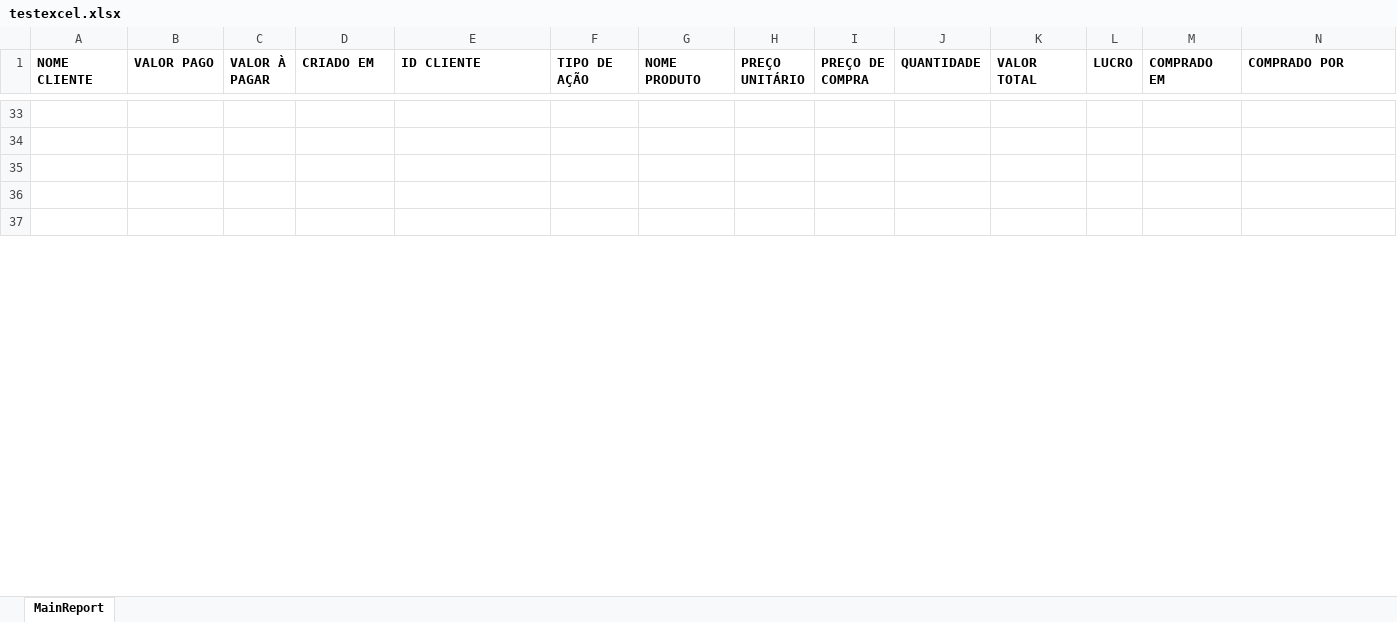
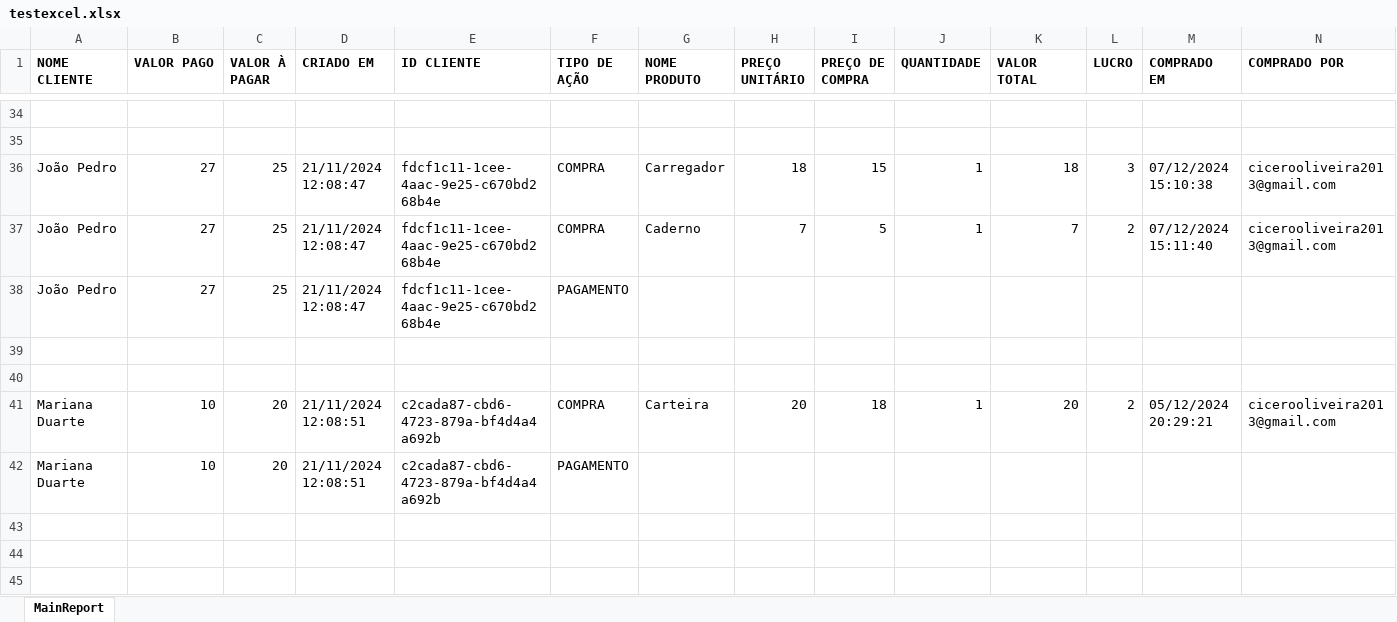
Before and after one commit to tiagolopesdev/customers-backend, an Excel workbook: testexcel.xlsx, sheet MainReport, drawn as a sheet; only a part is shown, gaps mark what is left out; values as stored, in another font and other column widths than the file's, no borders; rows hold the shown columns only; the diff covers the shown part only; the diff names each change by its address in the sheet, - before the commit and + after, or states it on an @@ line.

```diff
--- a/testexcel.xlsx (sheet MainReport)
+++ b/testexcel.xlsx (sheet MainReport)
+row 36: João Pedro | 27 | 25 | 21/11/2024 12:08:47 | fdcf1c11-1cee-4aac-9e25-c670bd268b4e | COMPRA | Carregador | 18 | 15 | 1 | 18 | 3 | 07/12/2024 15:10:38 | cicerooliveira2013@gmail.com
+row 37: João Pedro | 27 | 25 | 21/11/2024 12:08:47 | fdcf1c11-1cee-4aac-9e25-c670bd268b4e | COMPRA | Caderno | 7 | 5 | 1 | 7 | 2 | 07/12/2024 15:11:40 | cicerooliveira2013@gmail.com
+row 38: João Pedro | 27 | 25 | 21/11/2024 12:08:47 | fdcf1c11-1cee-4aac-9e25-c670bd268b4e | PAGAMENTO
+row 39: (empty)
+row 40: (empty)
+row 41: Mariana Duarte | 10 | 20 | 21/11/2024 12:08:51 | c2cada87-cbd6-4723-879a-bf4d4a4a692b | COMPRA | Carteira | 20 | 18 | 1 | 20 | 2 | 05/12/2024 20:29:21 | cicerooliveira2013@gmail.com
+row 42: Mariana Duarte | 10 | 20 | 21/11/2024 12:08:51 | c2cada87-cbd6-4723-879a-bf4d4a4a692b | PAGAMENTO
```
Also changed, not shown: 12 added rows, 3 removed rows and 40 edited cells elsewhere in this sheet, 5 other files.
